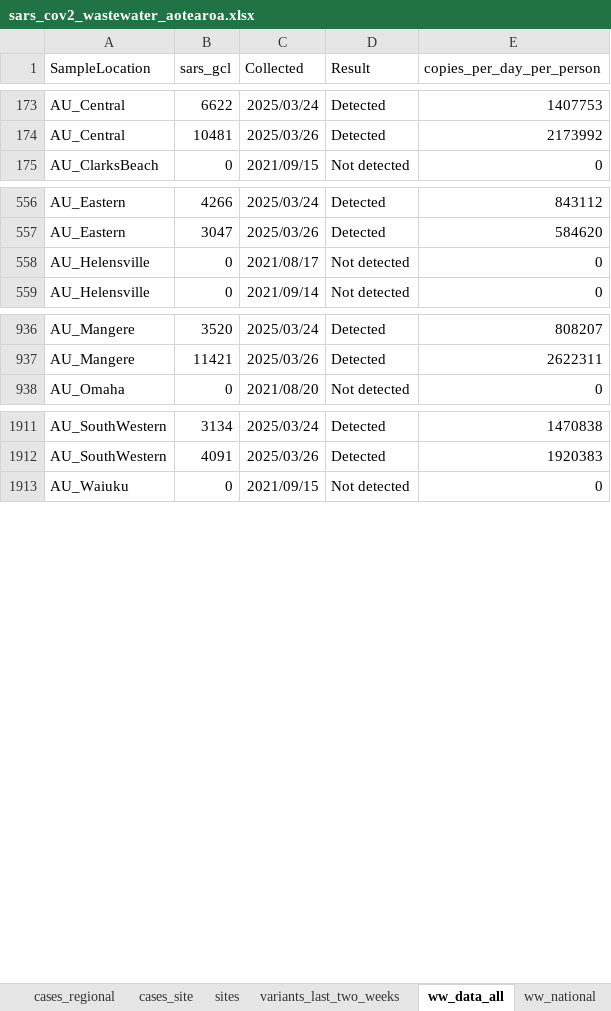
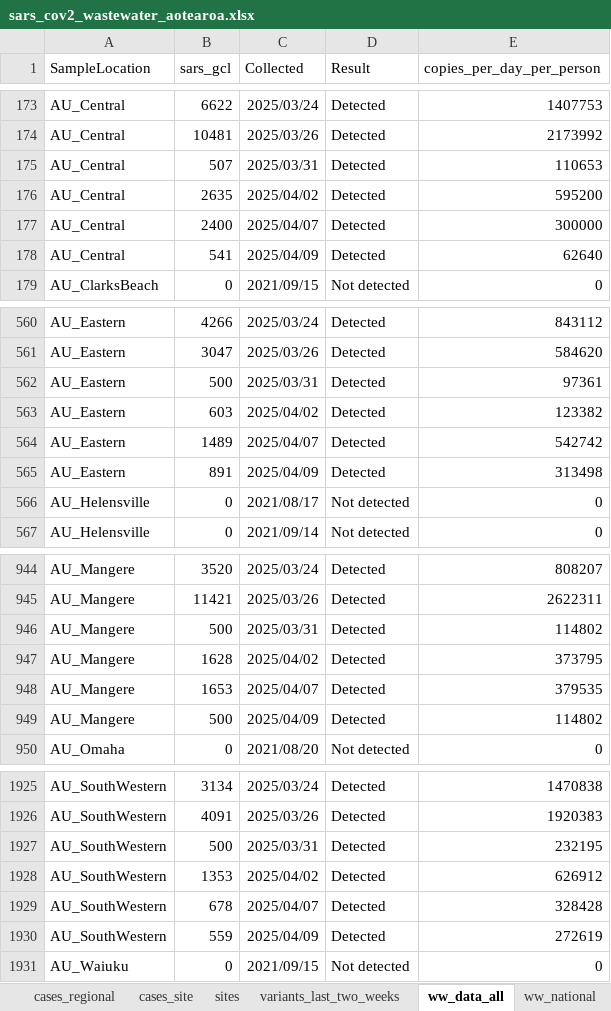
Before and after one commit to ESR-NZ/covid_in_wastewater, an Excel workbook: data/sars_cov2_wastewater_aotearoa.xlsx, sheet ww_data_all, drawn as a sheet; only a part is shown, gaps mark what is left out; values as stored, in another font and other column widths than the file's, no borders; table styles not drawn; the diff covers the shown part only; the diff names each change by its address in the sheet, - before the commit and + after, or states it on an @@ line.

Commit message:
Data for week ending 13 April 2025

```diff
--- a/data/sars_cov2_wastewater_aotearoa.xlsx (sheet ww_data_all)
+++ b/data/sars_cov2_wastewater_aotearoa.xlsx (sheet ww_data_all)
+row 175: AU_Central | 507 | 2025/03/31 | Detected | 110653
+row 176: AU_Central | 2635 | 2025/04/02 | Detected | 595200
+row 177: AU_Central | 2400 | 2025/04/07 | Detected | 300000
+row 178: AU_Central | 541 | 2025/04/09 | Detected | 62640
+row 562: AU_Eastern | 500 | 2025/03/31 | Detected | 97361
+row 563: AU_Eastern | 603 | 2025/04/02 | Detected | 123382
+row 564: AU_Eastern | 1489 | 2025/04/07 | Detected | 542742
+row 565: AU_Eastern | 891 | 2025/04/09 | Detected | 313498
+row 946: AU_Mangere | 500 | 2025/03/31 | Detected | 114802
+row 947: AU_Mangere | 1628 | 2025/04/02 | Detected | 373795
+row 948: AU_Mangere | 1653 | 2025/04/07 | Detected | 379535
+row 949: AU_Mangere | 500 | 2025/04/09 | Detected | 114802
+row 1927: AU_SouthWestern | 500 | 2025/03/31 | Detected | 232195
+row 1928: AU_SouthWestern | 1353 | 2025/04/02 | Detected | 626912
+row 1929: AU_SouthWestern | 678 | 2025/04/07 | Detected | 328428
+row 1930: AU_SouthWestern | 559 | 2025/04/09 | Detected | 272619
```
Also changed, not shown: 30 added rows elsewhere in this sheet, sheet cases_regional, sheet ww_site, sheet cases_site, sheet ww_regional, sheet ww_national, sheet cases_national, 7 other files.
